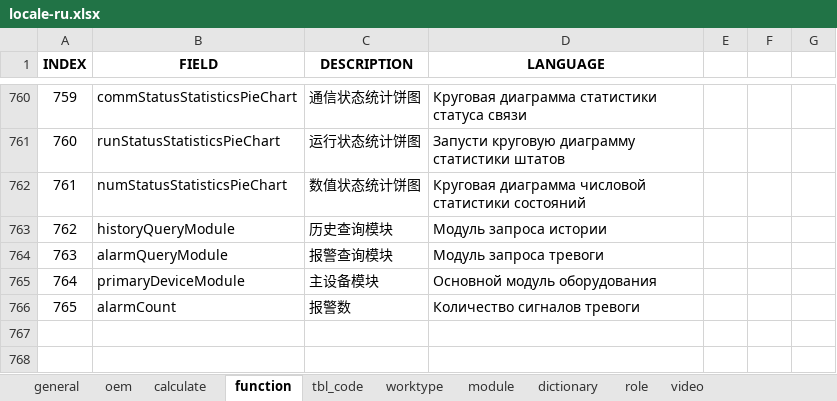
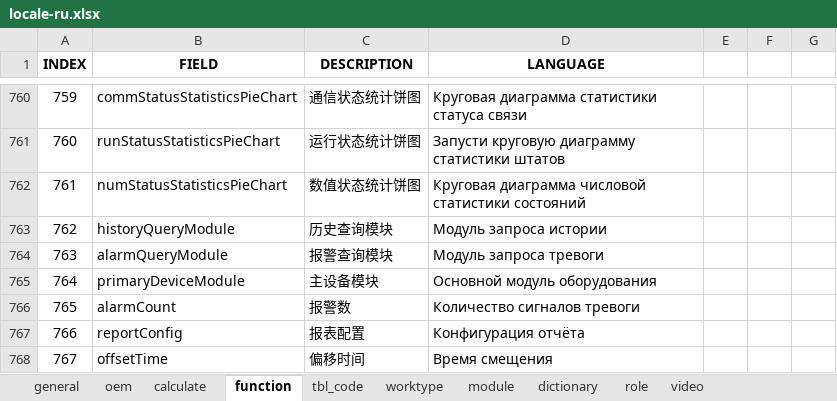
Before and after one commit to cosog/ap, an Excel workbook: WebRoot/oem/cnpc/locale/locale-ru.xlsx, sheet function, drawn as a sheet; only a part is shown, gaps mark what is left out; values as stored, in another font and other column widths than the file's, no borders; the diff names each change by its address in the sheet, - before the commit and + after, or states it on an @@ line.

Commit message:
Improve the alarm function

```diff
--- a/WebRoot/oem/cnpc/locale/locale-ru.xlsx (sheet function)
+++ b/WebRoot/oem/cnpc/locale/locale-ru.xlsx (sheet function)
+row 767: 766 | reportConfig | 报表配置 | Конфигурация отчёта
+row 768: 767 | offsetTime | 偏移时间 | Время смещения
```
Also changed, not shown: WebRoot/oem/cnpc/locale/locale-en.xlsx, WebRoot/oem/cnpc/locale/locale-zh_CN.xlsx, 26 other files.
